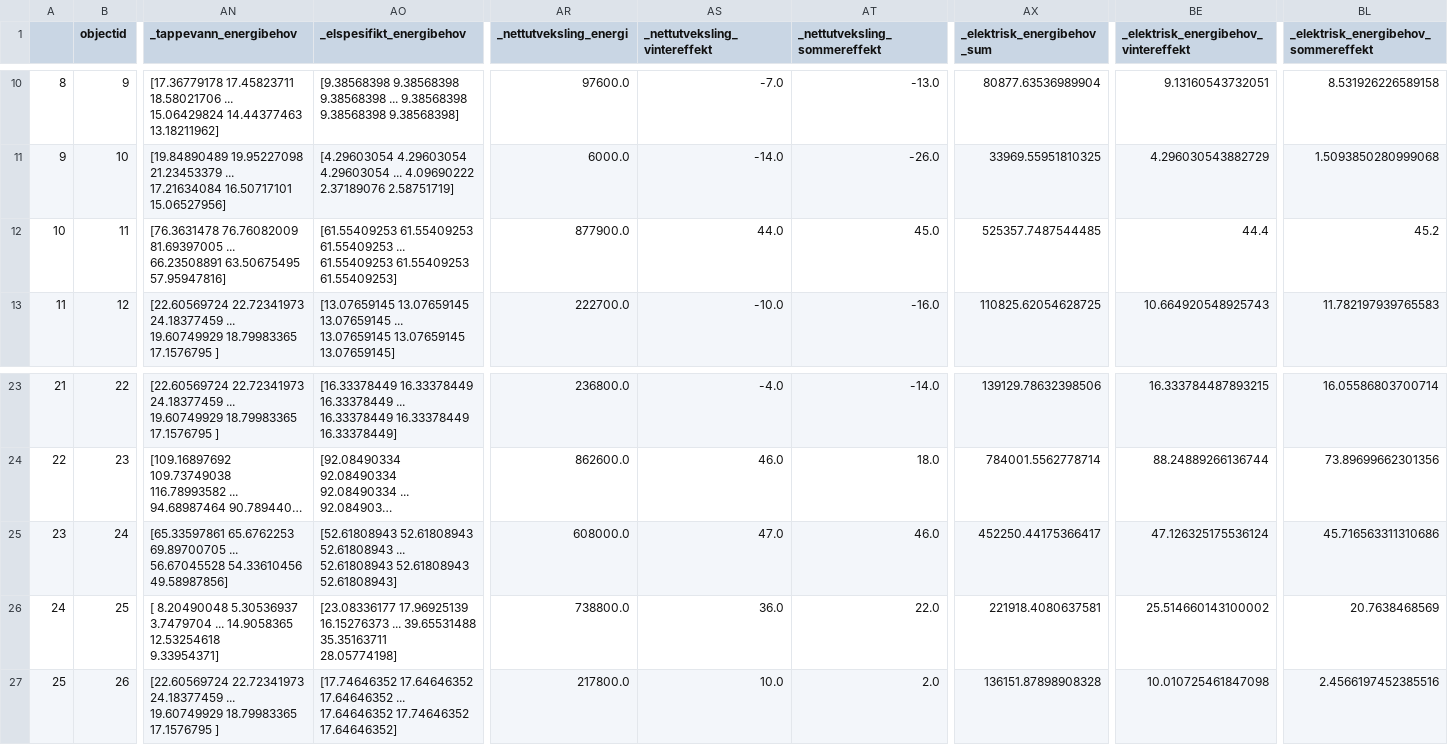
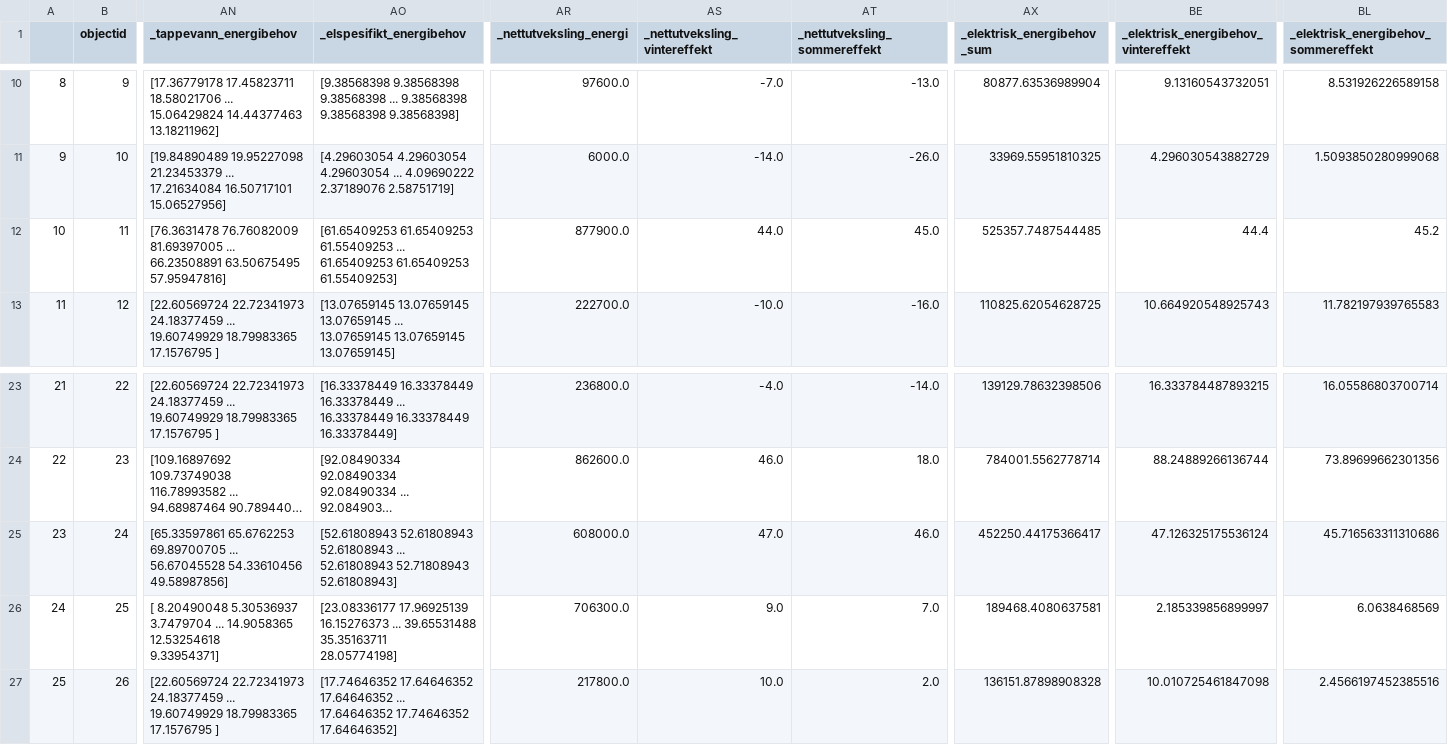
Before and after one commit to magnesyljuasen/streamlit-kringsjaa, a CSV file: output/Alle bygg med solceller_unfiltered.csv, drawn as a sheet; only a part is shown, gaps mark what is left out; long unchanged cells end in …; ↵ is a line break in a cell; the diff names each change by its address in the sheet, - before the commit and + after, or states it on an @@ line.

```diff
--- a/output/Alle bygg med solceller_unfiltered.csv
+++ b/output/Alle bygg med solceller_unfiltered.csv
-AO12 (_elspesifikt_energibehov): [61.55409253 61.55409253 61.55409253 ... 61.55409253 61.55409253 ↵ 61.55409253]
+AO12 (_elspesifikt_energibehov): [61.65409253 61.65409253 61.55409253 ... 61.65409253 61.65409253 ↵ 61.55409253]
-AO25 (_elspesifikt_energibehov): …... 52.61808943 52.61808943 ↵ 52.61808943]
+AO25 (_elspesifikt_energibehov): …... 52.61808943 52.71808943 ↵ 52.61808943]
-AR26 (_nettutveksling_energi): 738800.0
+AR26 (_nettutveksling_energi): 706300.0
-AS26 (_nettutveksling_vintereffekt): 36.0
+AS26 (_nettutveksling_vintereffekt): 9.0
-AT26 (_nettutveksling_sommereffekt): 22.0
+AT26 (_nettutveksling_sommereffekt): 7.0
-AX26 (_elektrisk_energibehov_sum): 221918.4080637581
+AX26 (_elektrisk_energibehov_sum): 189468.4080637581
-BE26: 25.514660143100002
+BE26: 2.185339856899997
-BL26: 20.7638468569
+BL26: 6.0638468569
```
Also changed, not shown: output/Alle bygg med solceller og grunnvarme_unfiltered.csv, output/Bygg med panelovn får vannbåren varme_unfiltered.csv, 18 other files.
